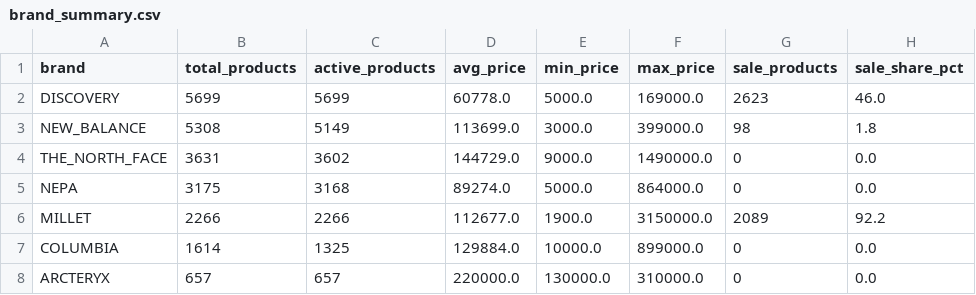
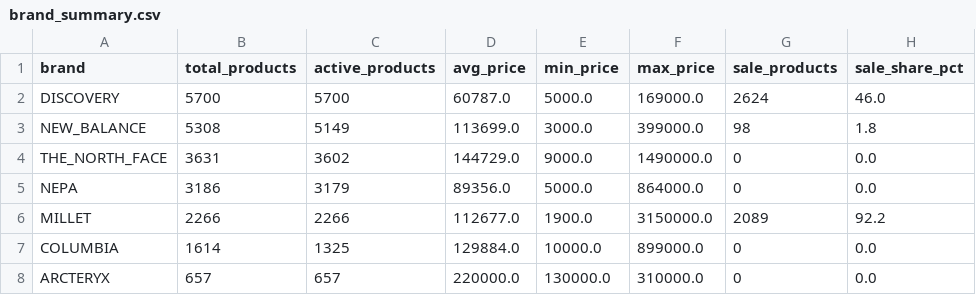
Before and after one commit to koreacolumbia-dotcom/E-comm-marketing-hub, a CSV file: reports/competitor_intel/brand_summary.csv, drawn as a sheet; only a part is shown; the diff names each change by its address in the sheet, - before the commit and + after, or states it on an @@ line.

```diff
--- a/reports/competitor_intel/brand_summary.csv
+++ b/reports/competitor_intel/brand_summary.csv
-B2 (total_products): 5699
+B2 (total_products): 5700
-C2 (active_products): 5699
+C2 (active_products): 5700
-D2 (avg_price): 60778.0
+D2 (avg_price): 60787.0
-G2 (sale_products): 2623
+G2 (sale_products): 2624
-B5 (total_products): 3175
+B5 (total_products): 3186
-C5 (active_products): 3168
+C5 (active_products): 3179
-D5 (avg_price): 89274.0
+D5 (avg_price): 89356.0
```
Also changed, not shown: 14 other files.
